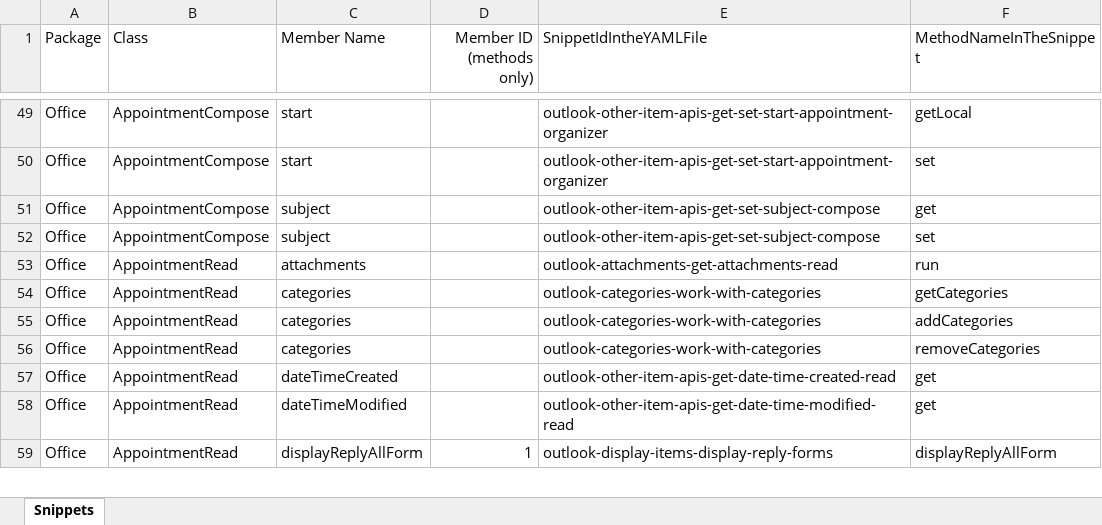
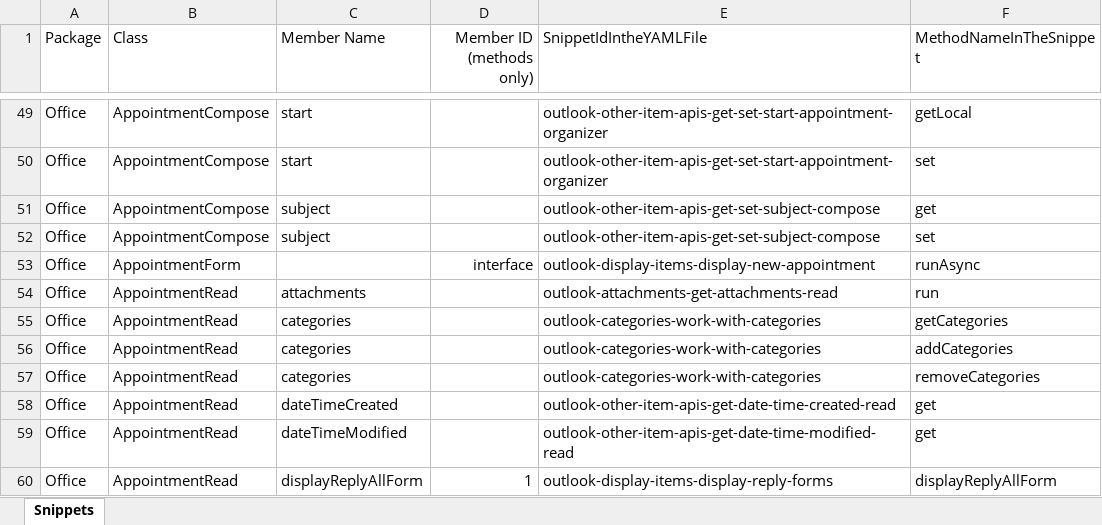
Before and after one commit to OfficeDev/office-js-snippets, an Excel workbook: snippet-extractor-metadata/outlook.xlsx, sheet Snippets, drawn as a sheet; only a part is shown, gaps mark what is left out; values as stored, in another font and other column widths than the file's, no borders; table styles not drawn; the diff names each change by its address in the sheet, - before the commit and + after, or states it on an @@ line.

Commit message:
[Outlook] Map snippet to AppointmentForm interface (#1019)

```diff
--- a/snippet-extractor-metadata/outlook.xlsx (sheet Snippets)
+++ b/snippet-extractor-metadata/outlook.xlsx (sheet Snippets)
+row 53: Office | AppointmentForm |  | interface | outlook-display-items-display-new-appointment | runAsync
```
Also changed, not shown: 1 other file.
